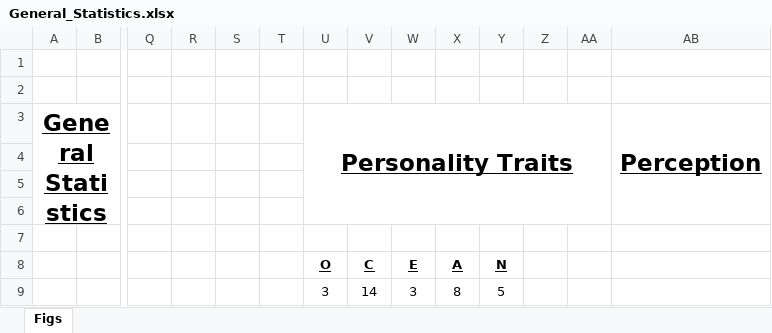
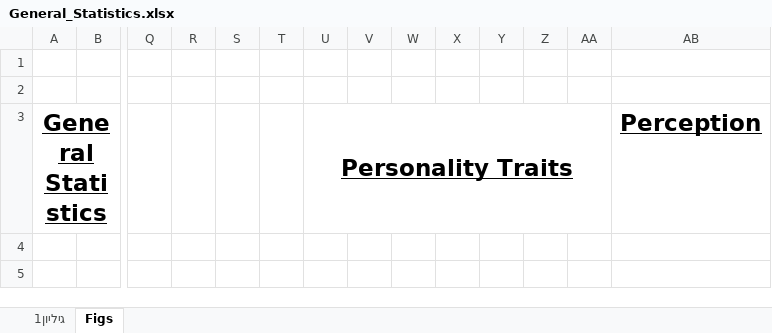
Before and after one commit to YuvalSK/EBH, an Excel workbook: Results/General_Statistics.xlsx, sheet Figs, drawn as a sheet; only a part is shown, gaps mark what is left out; values as stored, in another font and other column widths than the file's, no borders; charts and pictures not drawn; rows hold the shown columns only; the diff names each change by its address in the sheet, - before the commit and + after, or states it on an @@ line.

```diff
--- a/Results/General_Statistics.xlsx (sheet Figs)
+++ b/Results/General_Statistics.xlsx (sheet Figs)
@@ sheet tab unhidden: גיליון1 @@
-AB3:AB6 merged
-row 4: (empty)
-row 5: (empty)
-row 6: (empty)
-row 7: (empty)
-row 8:  |  |  |  |  |  | O | C | E | A | N
-row 9:  |  |  |  |  |  | 3 | 14 | 3 | 8 | 5
```
Also changed, not shown: charts or pictures, 1 other file.
